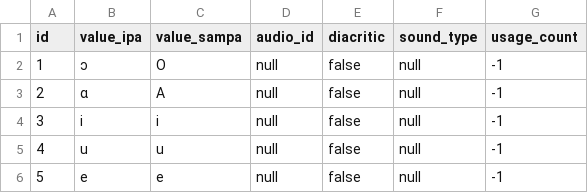
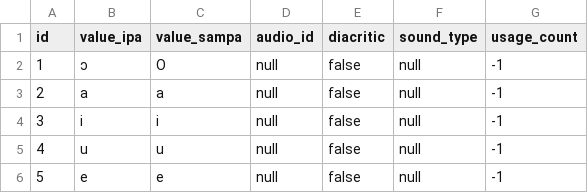
Before and after one commit to elimu-ai/webapp, a CSV file: src/main/resources/db/content_TEST/ben/allophones.csv, drawn as a sheet; only a part is shown.

Commit message:
#774 Add educational content: Bengali
- Added Letters (11 vowels)

```diff
--- a/src/main/resources/db/content_TEST/ben/allophones.csv
+++ b/src/main/resources/db/content_TEST/ben/allophones.csv
@@ -2,3 +2,3 @@ id,value_ipa,value_sampa,audio_id,diacritic,sound_type,usage_count
 1,"ɔ","O",null,false,null,-1
-2,"ɑ","A",null,false,null,-1
+2,"a","a",null,false,null,-1
 3,"i","i",null,false,null,-1
```
Also changed, not shown: 7 other files.
